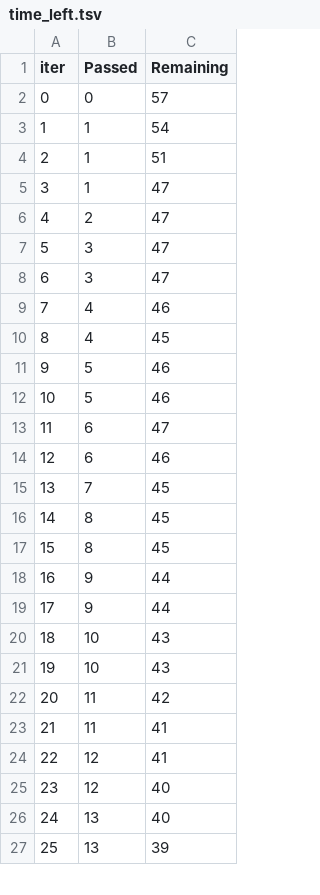
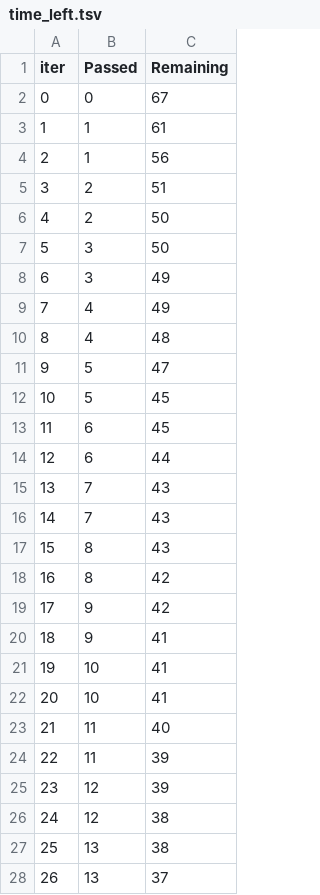
Before and after one commit to zakaurrehman/MLproject, a TSV file: catboost_info/time_left.tsv, drawn as a sheet; only a part is shown; removed rows and columns are numbered as before the commit, all else as after; the diff covers the shown part only; the diff names each change by its address in the sheet, - before the commit and + after, or states it on an @@ line.

```diff
--- a/catboost_info/time_left.tsv
+++ b/catboost_info/time_left.tsv
-C2 (Remaining): 57
+C2 (Remaining): 67
-C3 (Remaining): 54
+C3 (Remaining): 61
-C4 (Remaining): 51
+C4 (Remaining): 56
-row 5: 3 | 1 | 47
@@ column A (iter) renumbered between rows 5 and 97 @@
-C5 (Remaining): 47
+C5 (Remaining): 51
+row 6: 4 | 2 | 50
-C7 (Remaining): 47
+C7 (Remaining): 50
-C8 (Remaining): 47
+C8 (Remaining): 49
-C9 (Remaining): 46
+C9 (Remaining): 49
-C10 (Remaining): 45
+C10 (Remaining): 48
-C11 (Remaining): 46
+C11 (Remaining): 47
-C12 (Remaining): 46
+C12 (Remaining): 45
-C13 (Remaining): 47
+C13 (Remaining): 45
-C14 (Remaining): 46
+C14 (Remaining): 44
-C15 (Remaining): 45
+C15 (Remaining): 43
+row 16: 14 | 7 | 43
-C17 (Remaining): 45
+C17 (Remaining): 43
-C18 (Remaining): 45
+C18 (Remaining): 42
-C19 (Remaining): 44
+C19 (Remaining): 42
-C20 (Remaining): 44
+C20 (Remaining): 41
-C21:C22 (Remaining): 43
+C21:C22 (Remaining): 41
-C23 (Remaining): 42
+C23 (Remaining): 40
-C24:C25 (Remaining): 41
+C24:C25 (Remaining): 39
-C26:C27 (Remaining): 40
+C26:C27 (Remaining): 38
-C28 (Remaining): 39
+C28 (Remaining): 37
```
Also changed, not shown: 12 added rows, 13 removed rows and 48 edited cells elsewhere in this file, 6 other files.
